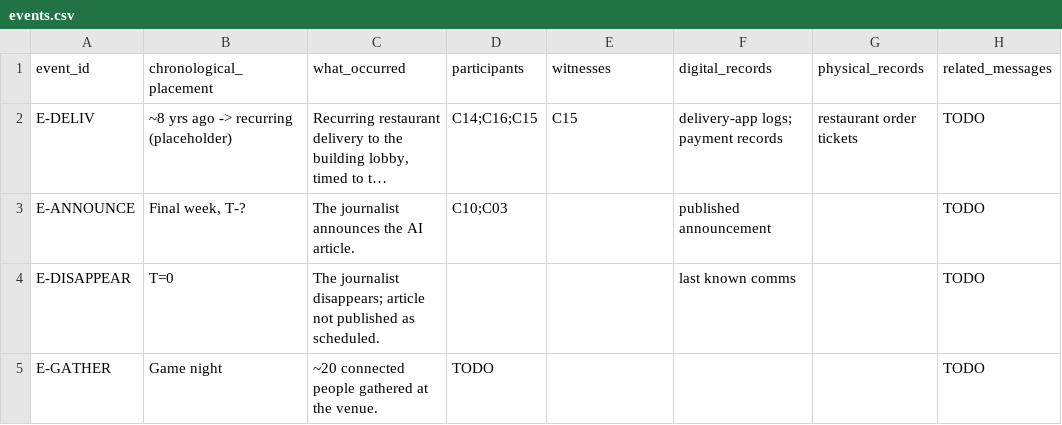
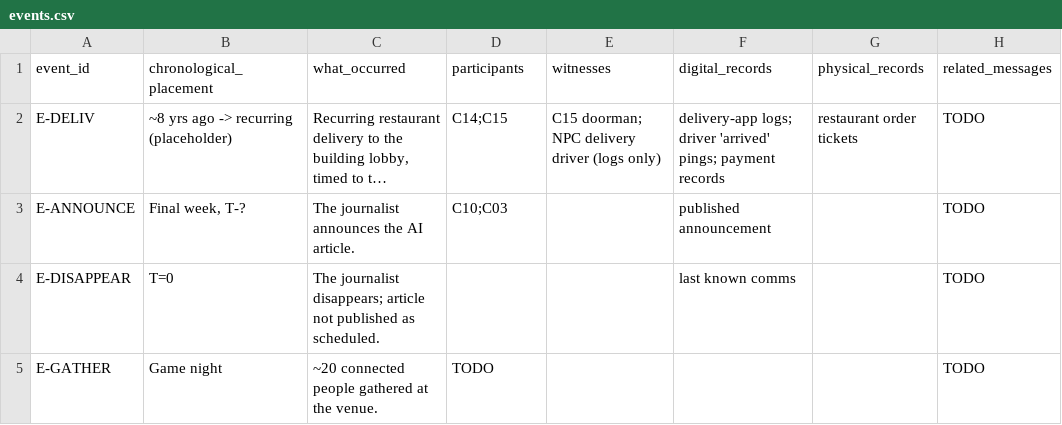
Before and after one commit to Dxmup/Murder, a CSV file: design/data/events.csv, drawn as a sheet; only a part is shown; long unchanged cells end in …; the diff names each change by its address in the sheet, - before the commit and + after, or states it on an @@ line.

```diff
--- a/design/data/events.csv
+++ b/design/data/events.csv
-D2 (participants): C14;C16;C15
+D2 (participants): C14;C15
-E2 (witnesses): C15
+E2 (witnesses): C15 doorman; NPC delivery driver (logs only)
-F2 (digital_records): delivery-app logs; payment records
+F2 (digital_records): delivery-app logs; driver 'arrived' pings; payment records
```
Also changed, not shown: design/data/characters.csv, design/data/relationships.csv, 2 other files.
